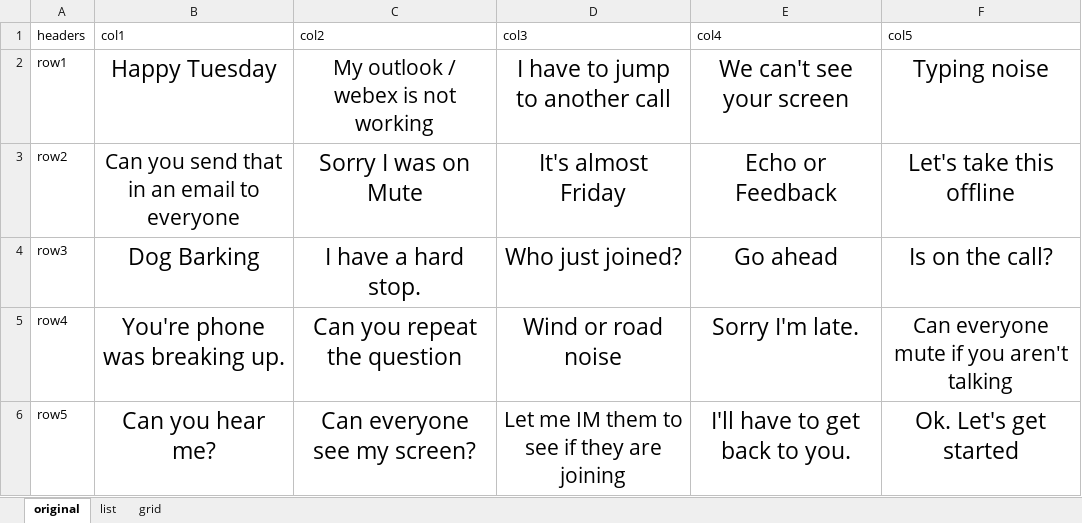
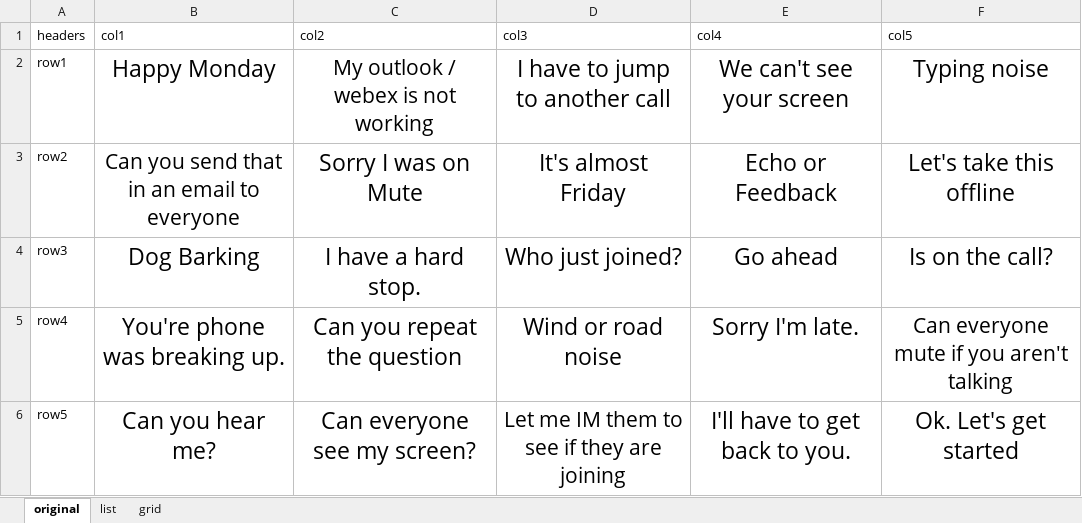
Before and after one commit to CharlieCulp/conference-call-bingo, an Excel workbook: BINGO_cc.xlsx, sheet original, drawn as a sheet; values as stored, in another font and other column widths than the file's, no borders; the diff names each change by its address in the sheet, - before the commit and + after, or states it on an @@ line.

```diff
--- a/BINGO_cc.xlsx (sheet original)
+++ b/BINGO_cc.xlsx (sheet original)
-B2 (col1): Happy Tuesday
+B2 (col1): Happy Monday
```
Also changed, not shown: sheet list.
